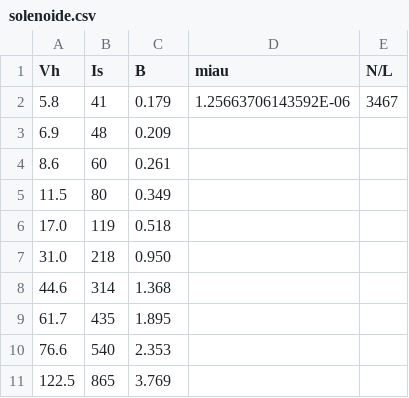
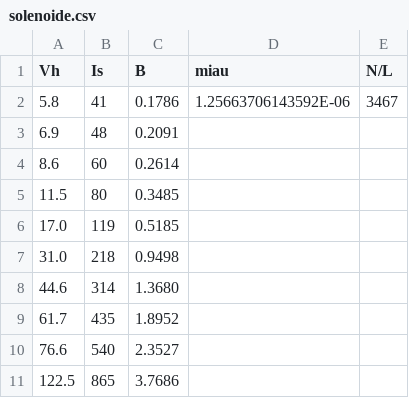
Before and after one commit to Samuel-Fortunato/relatorios-CE, a CSV file: 4-bobinas-helmholtz/dados/solenoide.csv, drawn as a sheet.

```diff
--- a/4-bobinas-helmholtz/dados/solenoide.csv
+++ b/4-bobinas-helmholtz/dados/solenoide.csv
@@ -1,11 +1,11 @@
 Vh,Is,B,miau,N/L
-5.8,41,0.179,1.25663706143592E-06,3467
-6.9,48,0.209,,
-8.6,60,0.261,,
-11.5,80,0.349,,
-17.0,119,0.518,,
-31.0,218,0.950,,
-44.6,314,1.368,,
-61.7,435,1.895,,
-76.6,540,2.353,,
-122.5,865,3.769,,
+5.8,41,0.1786,1.25663706143592E-06,3467
+6.9,48,0.2091,,
+8.6,60,0.2614,,
+11.5,80,0.3485,,
+17.0,119,0.5185,,
+31.0,218,0.9498,,
+44.6,314,1.3680,,
+61.7,435,1.8952,,
+76.6,540,2.3527,,
+122.5,865,3.7686,,
```
Also changed, not shown: 4-bobinas-helmholtz/dados/oposed-bobains.csv, 16 other files.
